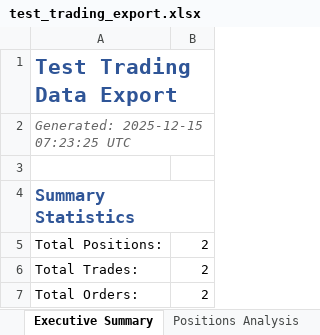
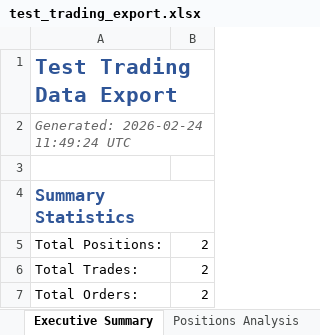
Before and after one commit to iharari2/Volatility-Balancing, an Excel workbook: backend/test_trading_export.xlsx, sheet Executive Summary, drawn as a sheet; values as stored, in another font and other column widths than the file's, no borders; the diff names each change by its address in the sheet, - before the commit and + after, or states it on an @@ line.

```diff
--- a/backend/test_trading_export.xlsx (sheet Executive Summary)
+++ b/backend/test_trading_export.xlsx (sheet Executive Summary)
-A2: Generated: 2025-12-15 07:23:25 UTC
+A2: Generated: 2026-02-24 11:49:24 UTC
```
Also changed, not shown: sheet Orders Analysis, sheet Trades Analysis, backend/test_optimization_export.xlsx, backend/test_template_export.xlsx.
